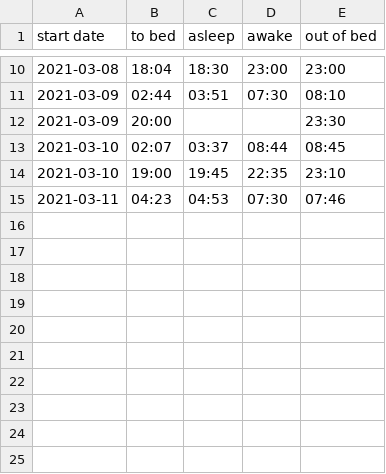
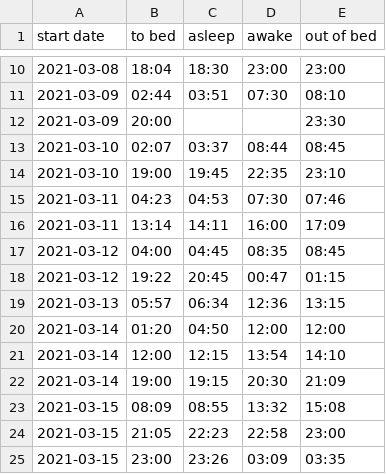
Before and after one commit to mike-lawson/mjlawson-net-next, a CSV file: public/sleep-data.csv, drawn as a sheet; only a part is shown, gaps mark what is left out.

Commit message:
More days of sleep

```diff
--- a/public/sleep-data.csv
+++ b/public/sleep-data.csv
@@ -15 +15,11 @@ start date,to bed,asleep,awake,out of bed
 2021-03-11,04:23,04:53,07:30,07:46
+2021-03-11,13:14,14:11,16:00,17:09
+2021-03-12,04:00,04:45,08:35,08:45
+2021-03-12,19:22,20:45,00:47,01:15
+2021-03-13,05:57,06:34,12:36,13:15
+2021-03-14,01:20,04:50,12:00,12:00
+2021-03-14,12:00,12:15,13:54,14:10
+2021-03-14,19:00,19:15,20:30,21:09
+2021-03-15,08:09,08:55,13:32,15:08
+2021-03-15,21:05,22:23,22:58,23:00
+2021-03-15,23:00,23:26,03:09,03:35
```
